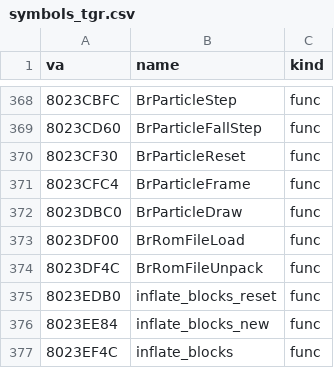
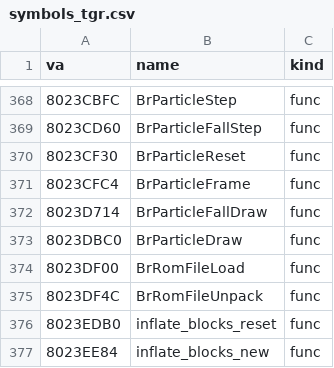
Before and after one commit to jeff-strutb/brally, a CSV file: n64/config/symbols_tgr.csv, drawn as a sheet; only a part is shown, gaps mark what is left out; the shorter side is filled out with more unchanged rows.

Commit message:
n64: BrParticleFallDraw (0x8023D714) byte-exact from T1 -- the falling particles: sprite texture, a billboard matrix from the camera car's inverse turned to screen axes, then the two falling lists in the track's colour pair (switch on the track, cases 4/9 first in source), render state restored

```diff
--- a/n64/config/symbols_tgr.csv
+++ b/n64/config/symbols_tgr.csv
@@ -371,2 +371,3 @@ va,name,kind
 8023CFC4,BrParticleFrame,func
+8023D714,BrParticleFallDraw,func
 8023DBC0,BrParticleDraw,func
```
Also changed, not shown: 1 other file.
